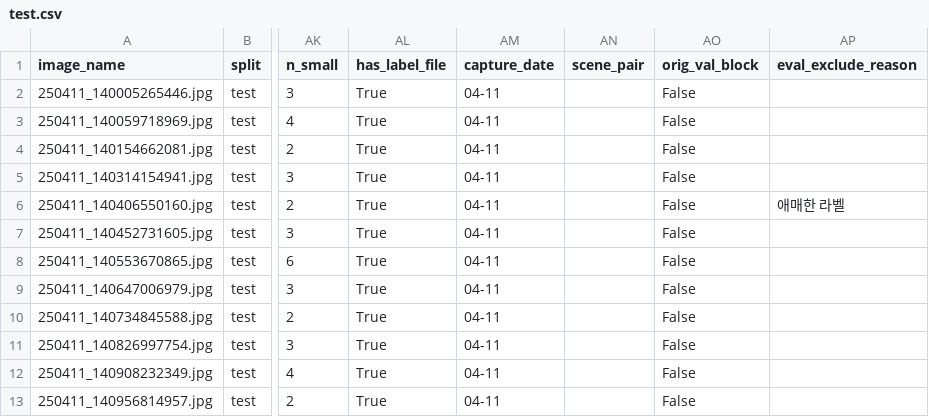
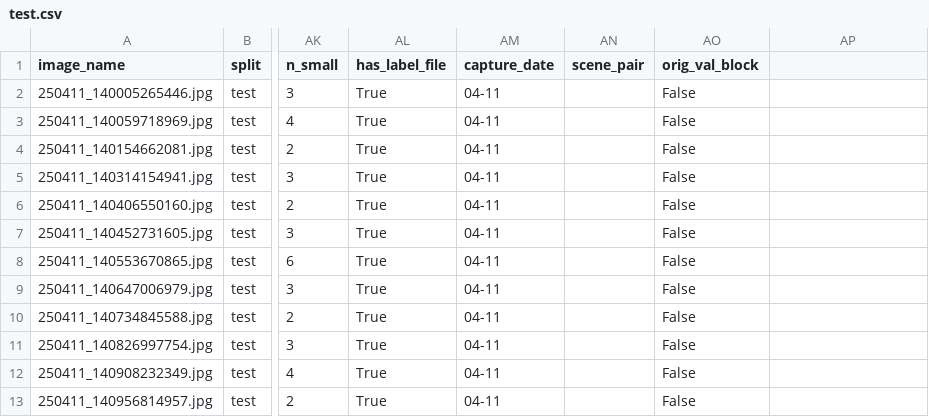
Before and after one commit to sunghyunglee6334-web/group2-project, a CSV file: project8/manifests/test.csv, drawn as a sheet; only a part is shown, gaps mark what is left out; the diff names each change by its address in the sheet, - before the commit and + after, or states it on an @@ line.

```diff
--- a/project8/manifests/test.csv
+++ b/project8/manifests/test.csv
-AP1: eval_exclude_reason
+AP1: (empty)
-AP6: 애매한 라벨
+AP6: (empty)
```
Also changed, not shown: project8/manifests/bridge_holdout.csv, project8/manifests/split_manifest.csv, 6 other files.
